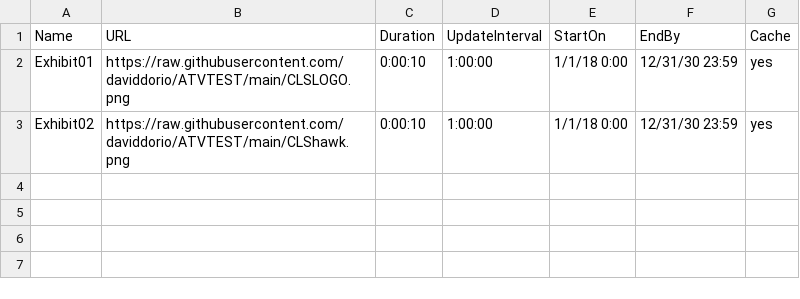
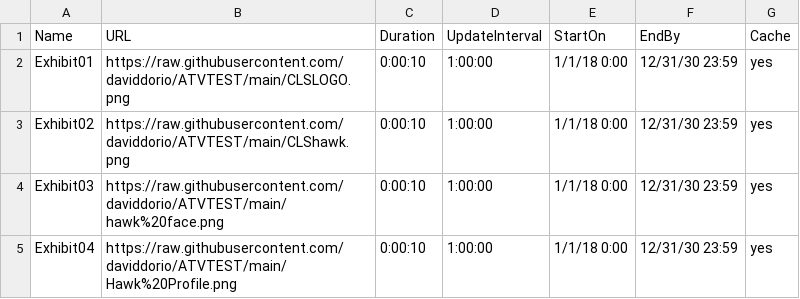
Before and after one commit to daviddorio/ATVTEST, a CSV file: Playlist.csv, drawn as a sheet; the diff names each change by its address in the sheet, - before the commit and + after, or states it on an @@ line.

Commit message:
Add files via upload

```diff
--- a/Playlist.csv
+++ b/Playlist.csv
+row 4: Exhibit03 | https://raw.githubusercontent.com/daviddorio/ATVTEST/main/hawk%20face.png | 0:00:10 | 1:00:00 | 1/1/18 0:00 | 12/31/30 23:59 | yes
+row 5: Exhibit04 | https://raw.githubusercontent.com/daviddorio/ATVTEST/main/Hawk%20Profile.png | 0:00:10 | 1:00:00 | 1/1/18 0:00 | 12/31/30 23:59 | yes
```
